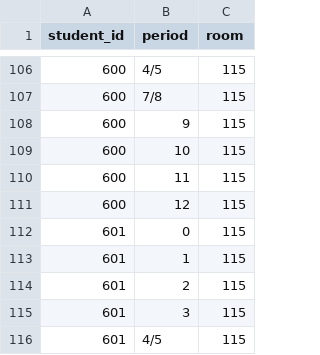
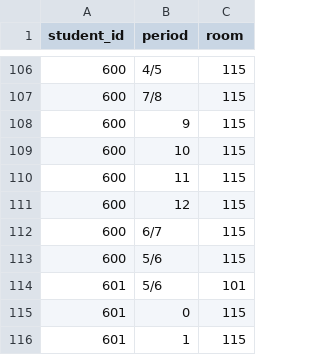
Before and after one commit to InfusedChooch/fuzzy-tribble, a CSV file: Seed/student_periods.csv, drawn as a sheet; only a part is shown, gaps mark what is left out; the shorter side is filled out with more unchanged rows; the diff covers the shown part only.

```diff
--- a/Seed/student_periods.csv
+++ b/Seed/student_periods.csv
@@ -111,2 +111,5 @@ student_id,period,room
 600,12,115
+600,6/7,115
+600,5/6,115
+601,5/6,101
 601,0,115
```
Also changed, not shown: 30 added rows elsewhere in this file, Seed/masterlist.csv, 34 other files.
